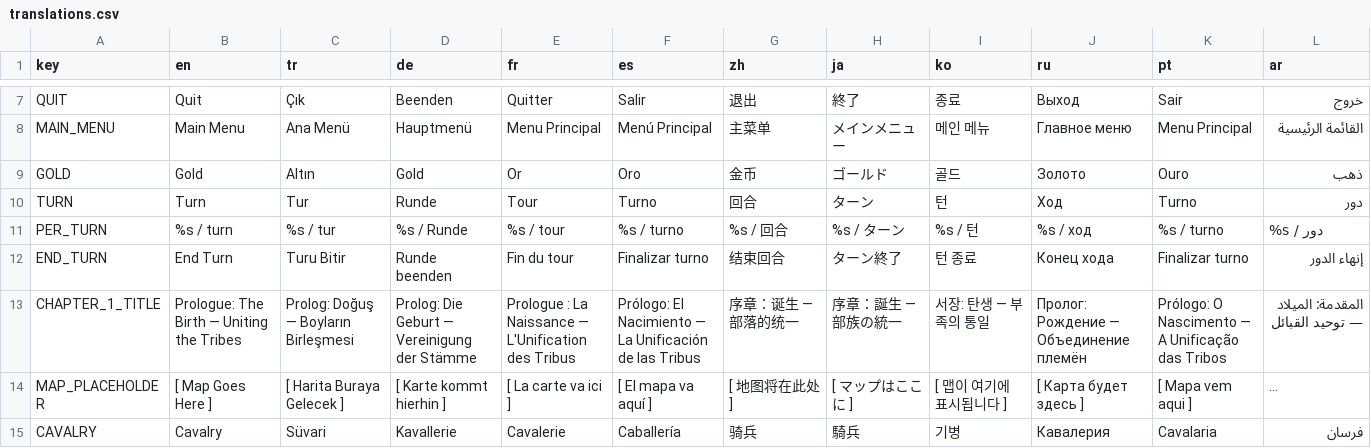
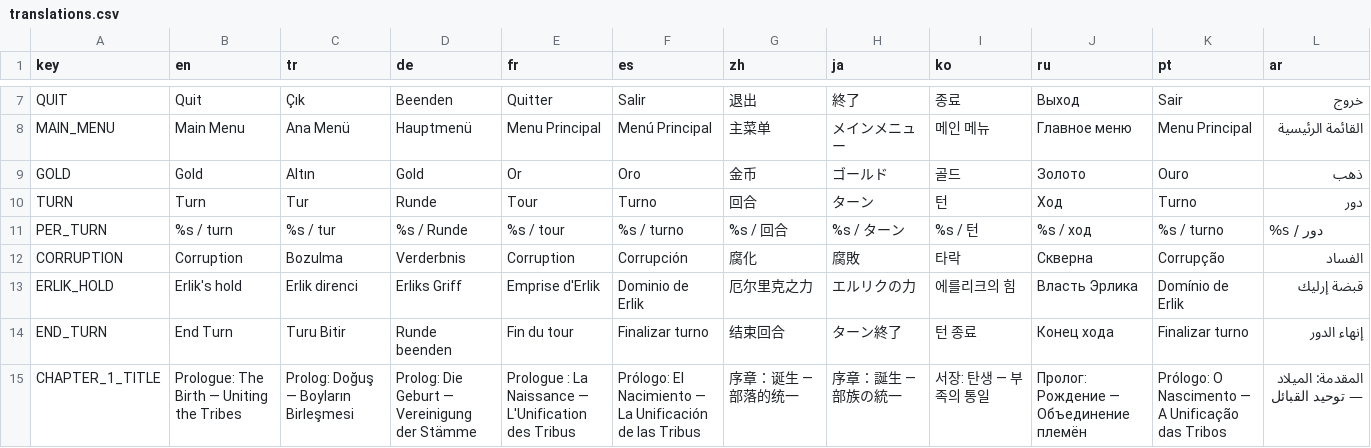
Before and after one commit to Pirci/Claude-Code-Game-Studios, a CSV file: game/assets/locale/translations.csv, drawn as a sheet; only a part is shown, gaps mark what is left out; the shorter side is filled out with more unchanged rows; long unchanged cells end in …; the diff names each change by its address in the sheet, - before the commit and + after, or states it on an @@ line.

```diff
--- a/game/assets/locale/translations.csv
+++ b/game/assets/locale/translations.csv
+row 12: CORRUPTION | Corruption | Bozulma | Verderbnis | Corruption | Corrupción | 腐化 | 腐敗 | 타락 | Скверна | Corrupção | الفساد
+row 13: ERLIK_HOLD | Erlik's hold | Erlik direnci | Erliks Griff | Emprise d'Erlik | Dominio de Erlik | 厄尔里克之力 | エルリクの力 | 에를리크의 힘 | Власть Эрлика | Domínio de Erlik | قبضة إرليك
```
Also changed, not shown: 7 other files.
